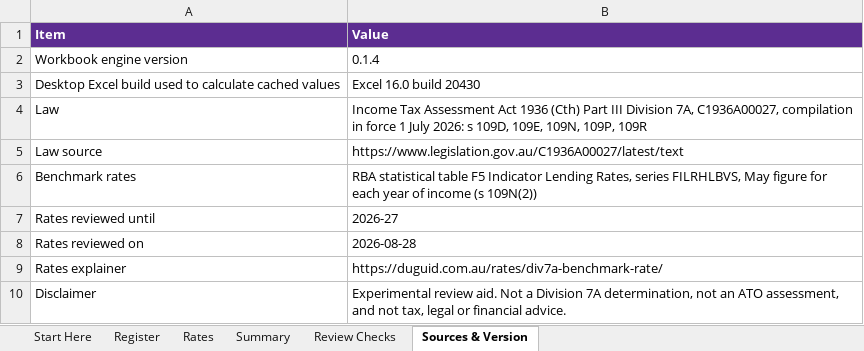
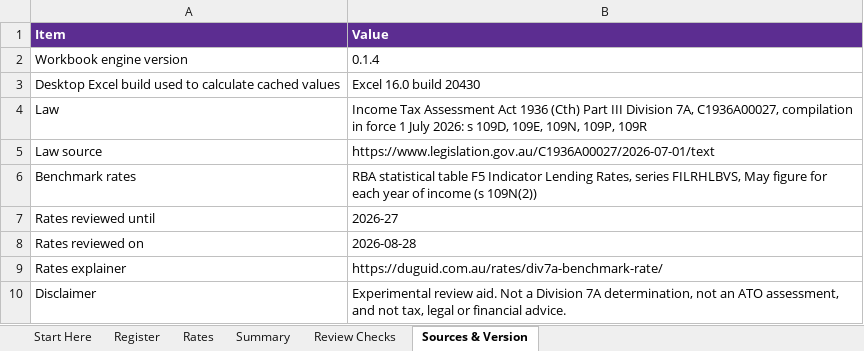
Before and after one commit to ryanduguid/australian-accounting, an Excel workbook: packages/div7a-loan-review/workbooks/div7a-loan-review.xlsx, sheet Sources & Version, drawn as a sheet; values as stored, in another font and other column widths than the file's, no borders; the diff names each change by its address in the sheet, - before the commit and + after, or states it on an @@ line.

Commit message:
Cite the fixed 1 July 2026 ITAA 1936 compilation in div7a-loan-review (#295)
The primary source review, evaluation pack, README and workbook Law source row now link the 1 July 2026 compilation of C1936A00027 instead of the moving latest version. The workbook was rebuilt with desktop Excel and differs from the previous file only in that cell.

```diff
--- a/packages/div7a-loan-review/workbooks/div7a-loan-review.xlsx (sheet Sources & Version)
+++ b/packages/div7a-loan-review/workbooks/div7a-loan-review.xlsx (sheet Sources & Version)
-B5 (Value): https://www.legislation.gov.au/C1936A00027/latest/text
+B5 (Value): https://www.legislation.gov.au/C1936A00027/2026-07-01/text
```
Also changed, not shown: 5 other files.
